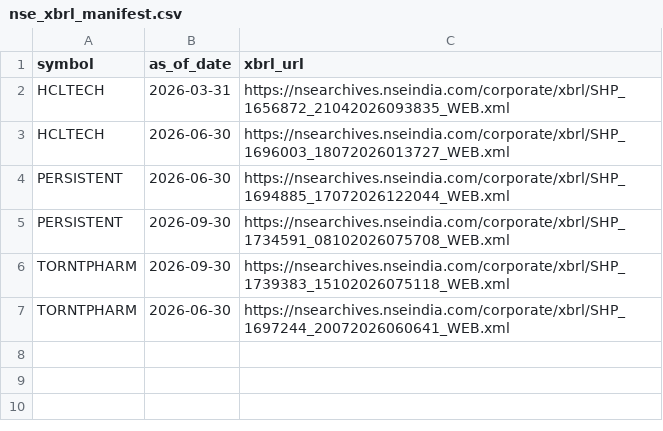
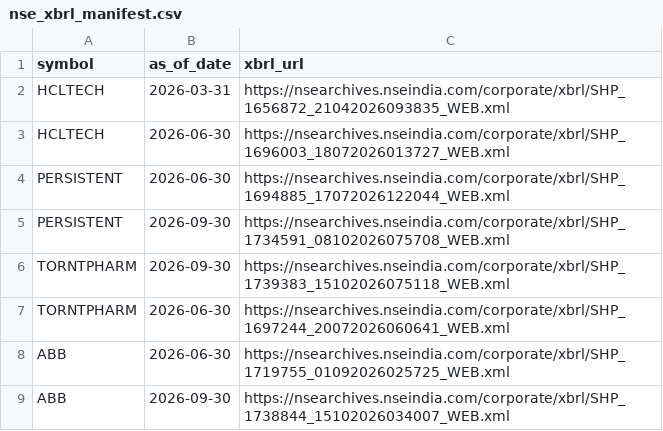
Before and after one commit to tradebsh/NSE200-Institutional-Screener, a CSV file: nse_xbrl_manifest.csv, drawn as a sheet.

Commit message:
Add ABB entries to nse_xbrl_manifest.csv

```diff
--- a/nse_xbrl_manifest.csv
+++ b/nse_xbrl_manifest.csv
@@ -7 +7,3 @@ TORNTPHARM,2026-09-30,https://nsearchives.nseindia.com/corporate/xbrl/SHP_173938
 TORNTPHARM,2026-06-30,https://nsearchives.nseindia.com/corporate/xbrl/SHP_1697244_20072026060641_WEB.xml
+ABB,2026-06-30,https://nsearchives.nseindia.com/corporate/xbrl/SHP_1719755_01092026025725_WEB.xml
+ABB,2026-09-30,https://nsearchives.nseindia.com/corporate/xbrl/SHP_1738844_15102026034007_WEB.xml
```
